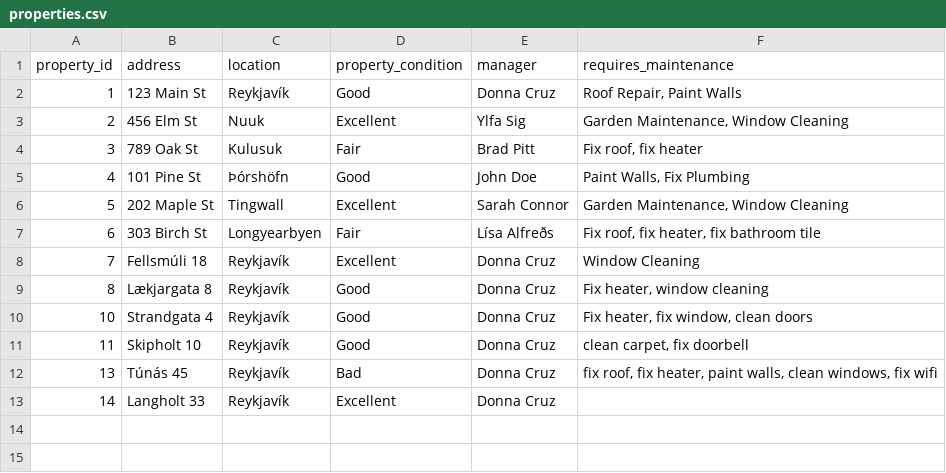
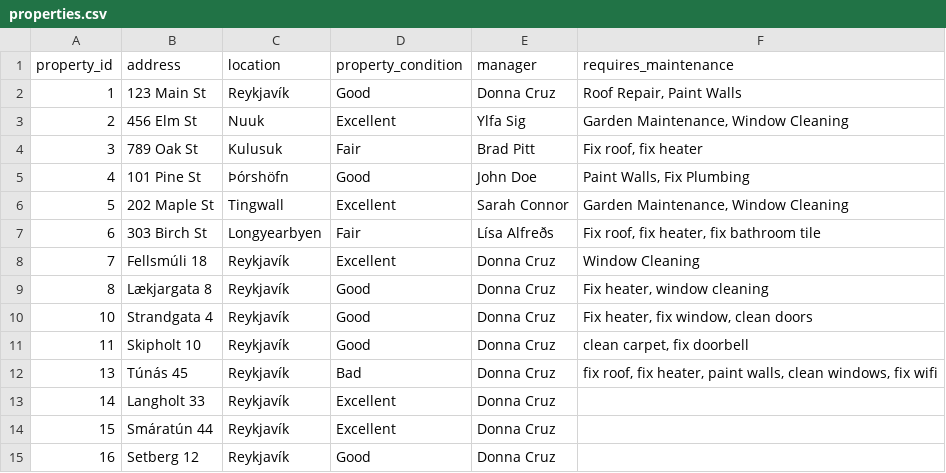
Before and after one commit to donnac94/verklegt3-HR24, a CSV file: Files/properties.csv, drawn as a sheet.

```diff
--- a/Files/properties.csv
+++ b/Files/properties.csv
@@ -13 +13,3 @@ property_id,address,location,property_condition,manager,requires_maintenance
 14,Langholt 33,Reykjavík,Excellent,Donna Cruz,
+15,Smáratún 44,Reykjavík,Excellent,Donna Cruz,
+16,Setberg 12,Reykjavík,Good,Donna Cruz,
```
Also changed, not shown: Files/employees.csv, 6 other files.
